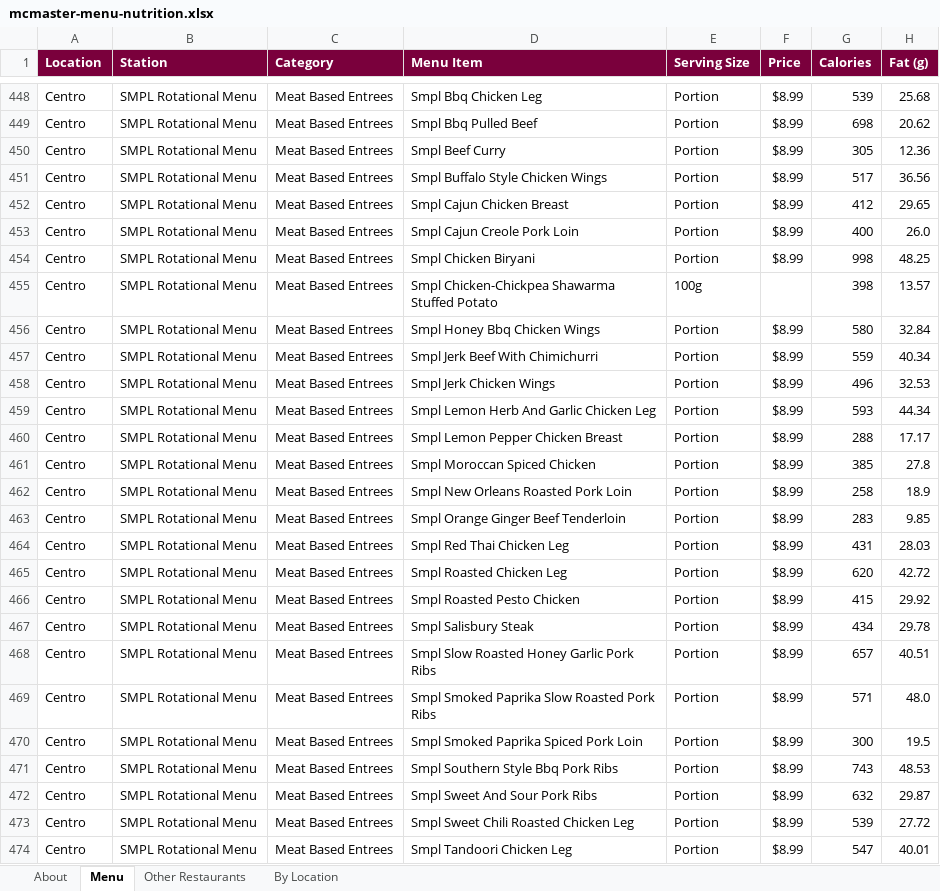
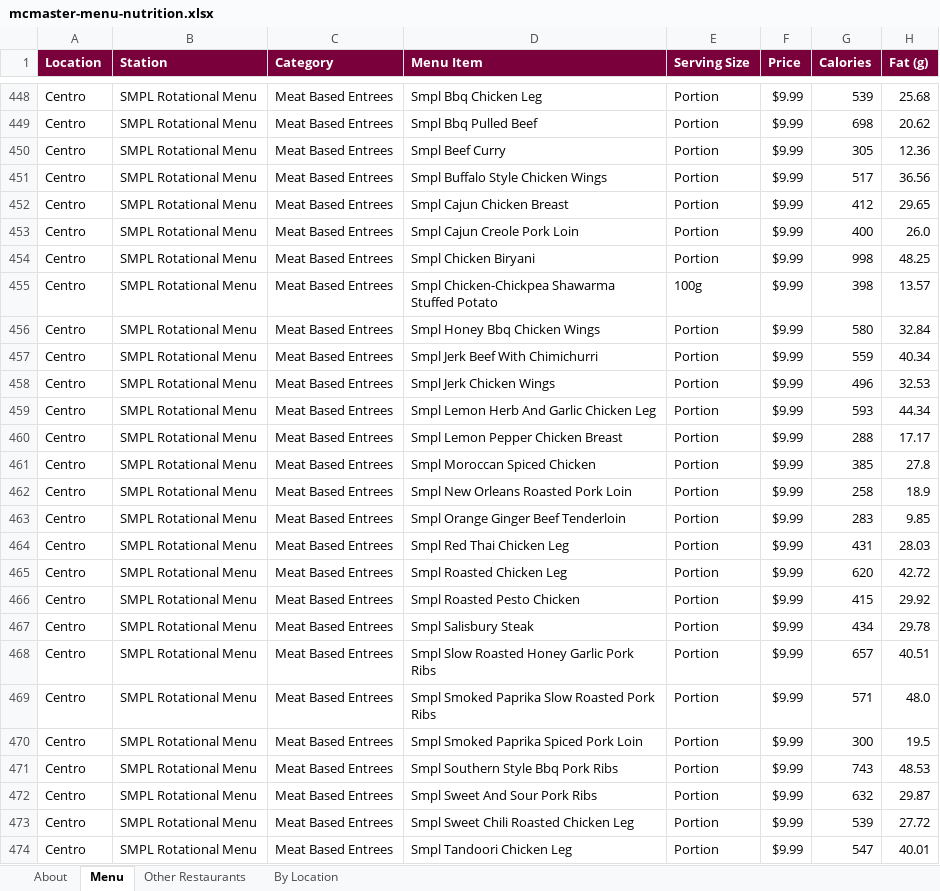
Before and after one commit to estebanmunozgomez99-pixel/mac-macros, an Excel workbook: mcmaster-menu-nutrition.xlsx, sheet Menu, drawn as a sheet; only a part is shown, gaps mark what is left out; values as stored, in another font and other column widths than the file's, no borders; the diff covers the shown part only; the diff names each change by its address in the sheet, - before the commit and + after, or states it on an @@ line.

```diff
--- a/mcmaster-menu-nutrition.xlsx (sheet Menu)
+++ b/mcmaster-menu-nutrition.xlsx (sheet Menu)
-F448:F454 (Price): $8.99
+F448:F454 (Price): $9.99
-F455 (Price): (empty)
+F455 (Price): $9.99
-F456:F474 (Price): $8.99
+F456:F474 (Price): $9.99
```
Also changed, not shown: 198 edited cells elsewhere in this sheet, 3 other files.
